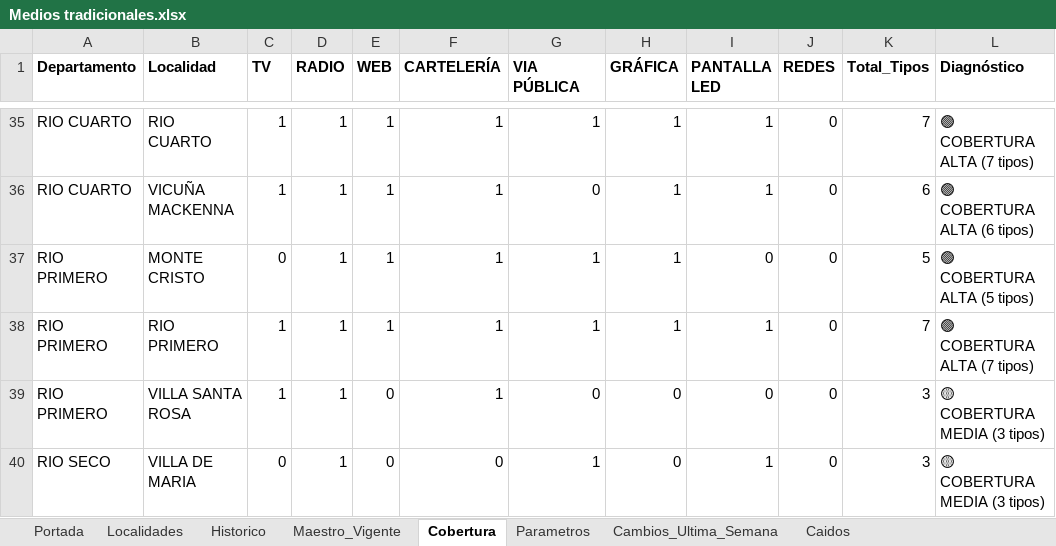
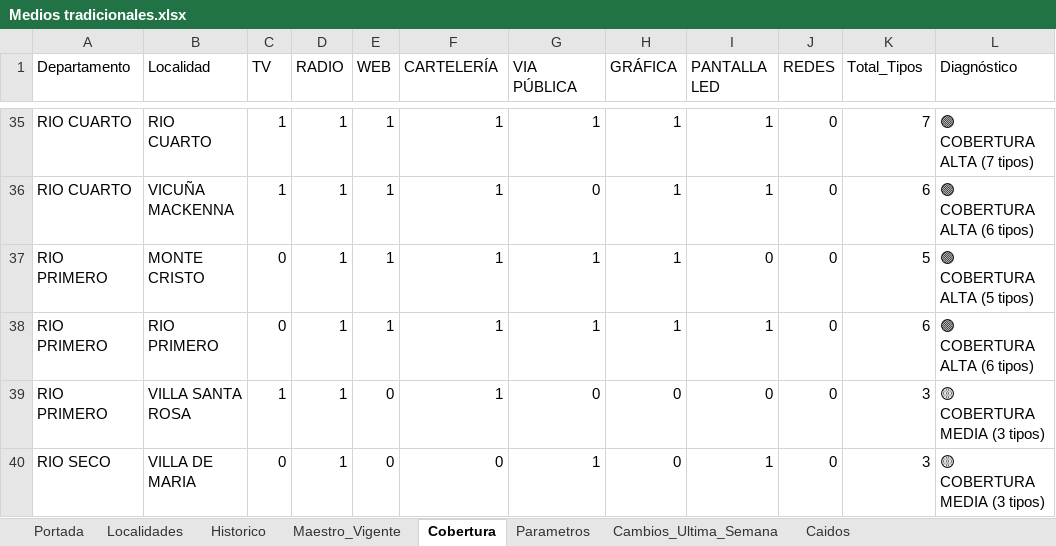
Before and after one commit to tomigaston/comunicacion-provincia, an Excel workbook: Contexto/Medios tradicionales.xlsx, sheet Cobertura, drawn as a sheet; only a part is shown, gaps mark what is left out; values as stored, in another font and other column widths than the file's, no borders; conditional formats not drawn; the diff names each change by its address in the sheet, - before the commit and + after, or states it on an @@ line.

```diff
--- a/Contexto/Medios tradicionales.xlsx (sheet Cobertura)
+++ b/Contexto/Medios tradicionales.xlsx (sheet Cobertura)
-A1:L1 bold: on
+A1:L1 bold: off
-C38 (TV): 1
+C38 (TV): 0
-K38 (Total_Tipos): 7
+K38 (Total_Tipos): 6
-L38 (Diagnóstico): 🟢 COBERTURA ALTA (7 tipos)
+L38 (Diagnóstico): 🟢 COBERTURA ALTA (6 tipos)
```
Also changed, not shown: sheet Historico, sheet Maestro_Vigente, sheet Cambios_Ultima_Semana, sheet Caidos, sheet Parametros, sheet Portada, 1 more sheet, 4 other files.
